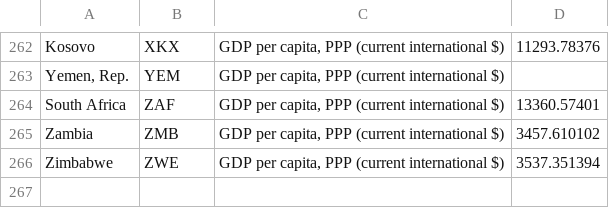
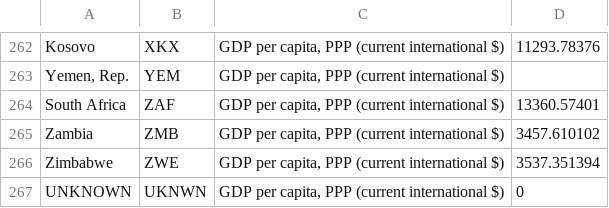
Before and after one commit to cern-sis/workflows, a CSV file: country-share/gdp.csv, drawn as a sheet; only a part is shown, gaps mark what is left out; the diff names each change by its address in the sheet, - before the commit and + after, or states it on an @@ line.

Commit message:
‘Country share script * Added tests * Fix ES config * Output of script is written in the csv file, current working dir. * Every time the gap file will be changed, don’t forget to put line on the end:UNKNOWN,UKNWN,"GDP per capita, PPP (current international $)",0 * ref: https://github.com/cern-sis/issues-scoap3/issues/72

```diff
--- a/country-share/gdp.csv
+++ b/country-share/gdp.csv
+row 267: UNKNOWN | UKNWN | GDP per capita, PPP (current international $) | 0
```
Also changed, not shown: 11 other files.
